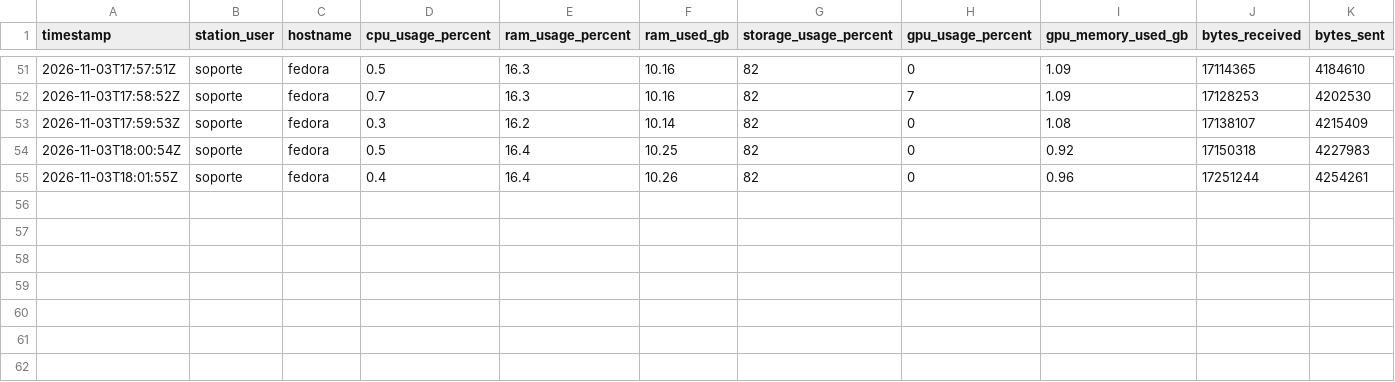
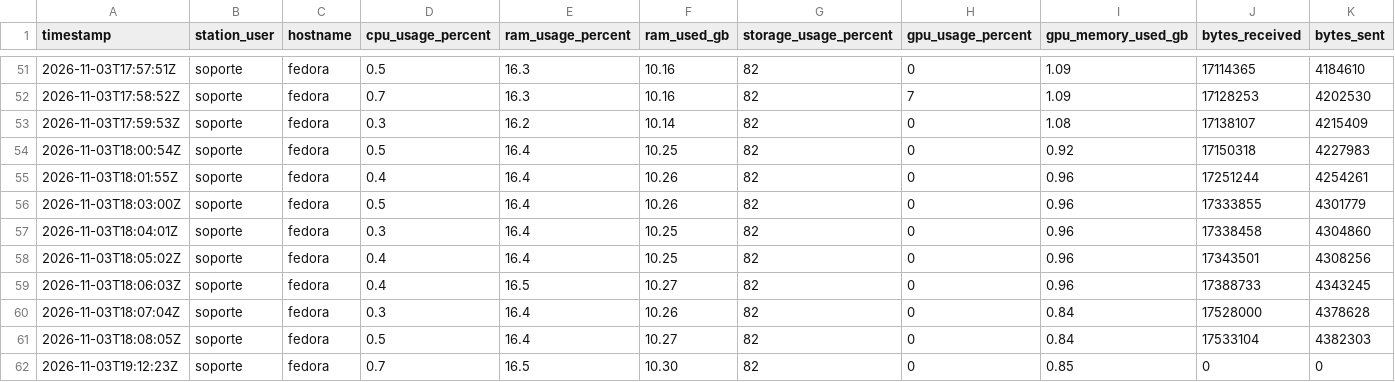
Before and after one commit to SavIA-Lab/savia-traffic, a CSV file: dashboard/data/telemetry_WS-04.csv, drawn as a sheet; only a part is shown, gaps mark what is left out; rows hold the shown columns only; the diff names each change by its address in the sheet, - before the commit and + after, or states it on an @@ line.

Commit message:
data: workstation04 telemetry 2026-11-03T19:12:24Z

```diff
--- a/dashboard/data/telemetry_WS-04.csv
+++ b/dashboard/data/telemetry_WS-04.csv
+row 56: 2026-11-03T18:03:00Z | soporte | fedora | 0.5 | 16.4 | 10.26 | 82 | 0 | 0.96 | 17333855 | 4301779
+row 57: 2026-11-03T18:04:01Z | soporte | fedora | 0.3 | 16.4 | 10.25 | 82 | 0 | 0.96 | 17338458 | 4304860
+row 58: 2026-11-03T18:05:02Z | soporte | fedora | 0.4 | 16.4 | 10.25 | 82 | 0 | 0.96 | 17343501 | 4308256
+row 59: 2026-11-03T18:06:03Z | soporte | fedora | 0.4 | 16.5 | 10.27 | 82 | 0 | 0.96 | 17388733 | 4343245
+row 60: 2026-11-03T18:07:04Z | soporte | fedora | 0.3 | 16.4 | 10.26 | 82 | 0 | 0.84 | 17528000 | 4378628
+row 61: 2026-11-03T18:08:05Z | soporte | fedora | 0.5 | 16.4 | 10.27 | 82 | 0 | 0.84 | 17533104 | 4382303
+row 62: 2026-11-03T19:12:23Z | soporte | fedora | 0.7 | 16.5 | 10.30 | 82 | 0 | 0.85 | 0 | 0
```
